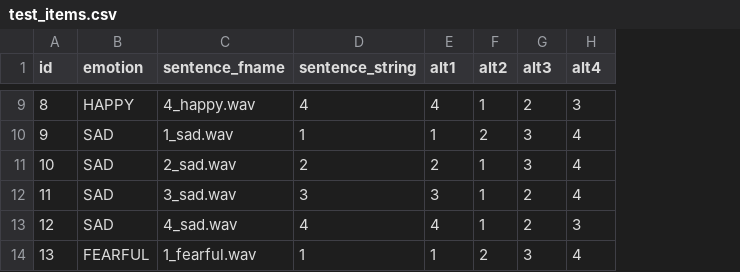
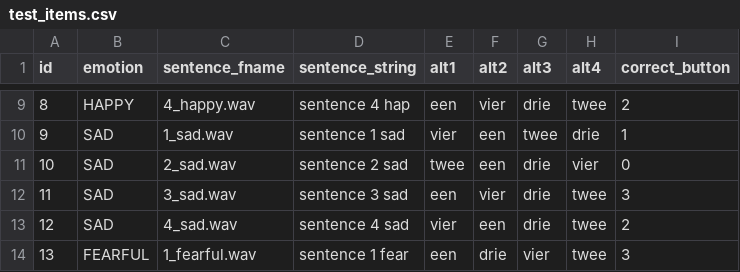
Before and after one commit to UiL-OTS-labs/ZEP-emotional-mandarin, a CSV file: stimuli/test_items.csv, drawn as a sheet; only a part is shown, gaps mark what is left out; the diff covers the shown part only; the diff names each change by its address in the sheet, - before the commit and + after, or states it on an @@ line.

```diff
--- a/stimuli/test_items.csv
+++ b/stimuli/test_items.csv
+column I (correct_button), rows 9-14: 2 | 1 | 0 | 3 | 2 | 3
-D9 (sentence_string): 4
+D9 (sentence_string): sentence 4 hap
-E9 (alt1): 4
+E9 (alt1): een
-F9 (alt2): 1
+F9 (alt2): vier
-G9 (alt3): 2
+G9 (alt3): drie
-H9 (alt4): 3
+H9 (alt4): twee
-D10 (sentence_string): 1
+D10 (sentence_string): sentence 1 sad
-E10 (alt1): 1
+E10 (alt1): vier
-F10 (alt2): 2
+F10 (alt2): een
-G10 (alt3): 3
+G10 (alt3): twee
-H10 (alt4): 4
+H10 (alt4): drie
-D11 (sentence_string): 2
+D11 (sentence_string): sentence 2 sad
-E11 (alt1): 2
+E11 (alt1): twee
-F11 (alt2): 1
+F11 (alt2): een
-G11 (alt3): 3
+G11 (alt3): drie
-H11 (alt4): 4
+H11 (alt4): vier
-D12 (sentence_string): 3
+D12 (sentence_string): sentence 3 sad
-E12 (alt1): 3
+E12 (alt1): een
-F12 (alt2): 1
+F12 (alt2): vier
-G12:G13 (alt3): 2
+G12:G13 (alt3): drie
-H12 (alt4): 4
+H12 (alt4): twee
-D13 (sentence_string): 4
+D13 (sentence_string): sentence 4 sad
-E13 (alt1): 4
+E13 (alt1): vier
-F13 (alt2): 1
+F13 (alt2): een
-H13 (alt4): 3
+H13 (alt4): twee
-D14 (sentence_string): 1
+D14 (sentence_string): sentence 1 fear
-E14 (alt1): 1
+E14 (alt1): een
-F14 (alt2): 2
+F14 (alt2): drie
-G14 (alt3): 3
+G14 (alt3): vier
-H14 (alt4): 4
+H14 (alt4): twee
```
Also changed, not shown: 50 edited cells elsewhere in this file, 4 other files.
